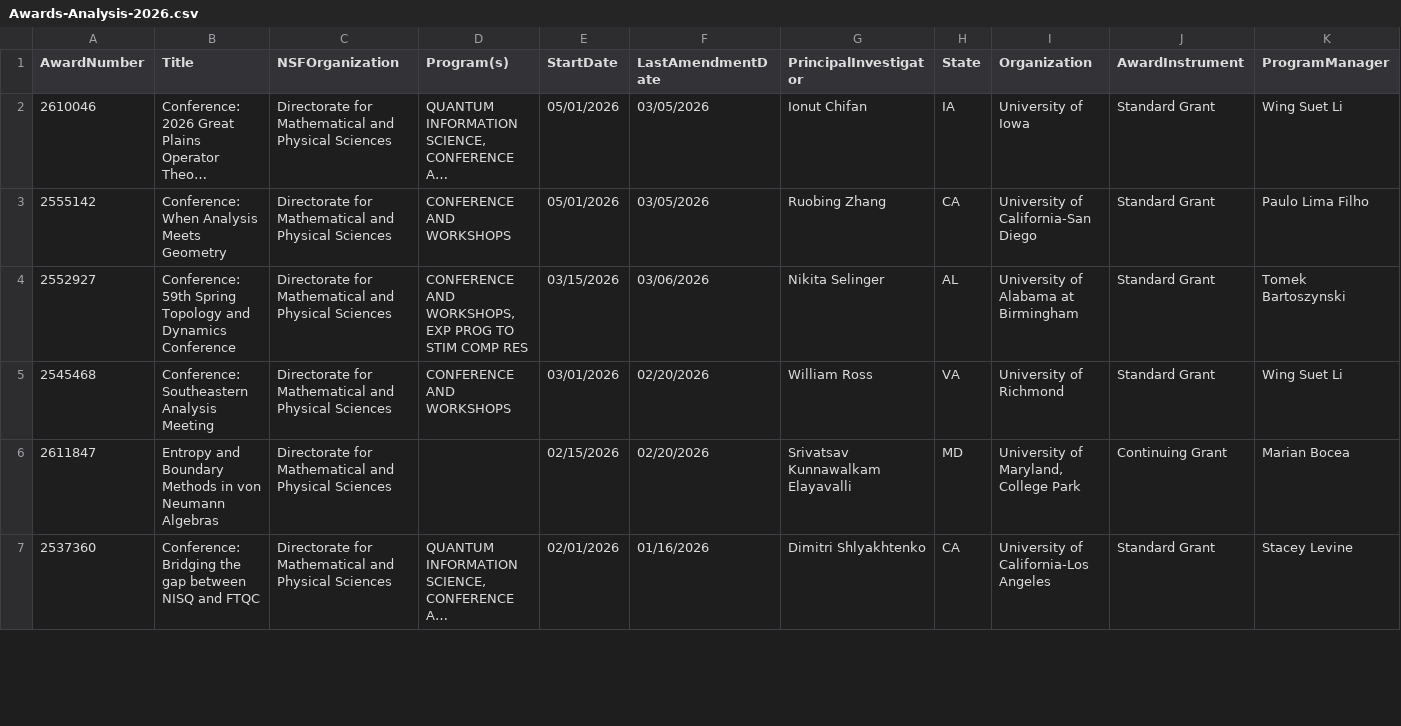
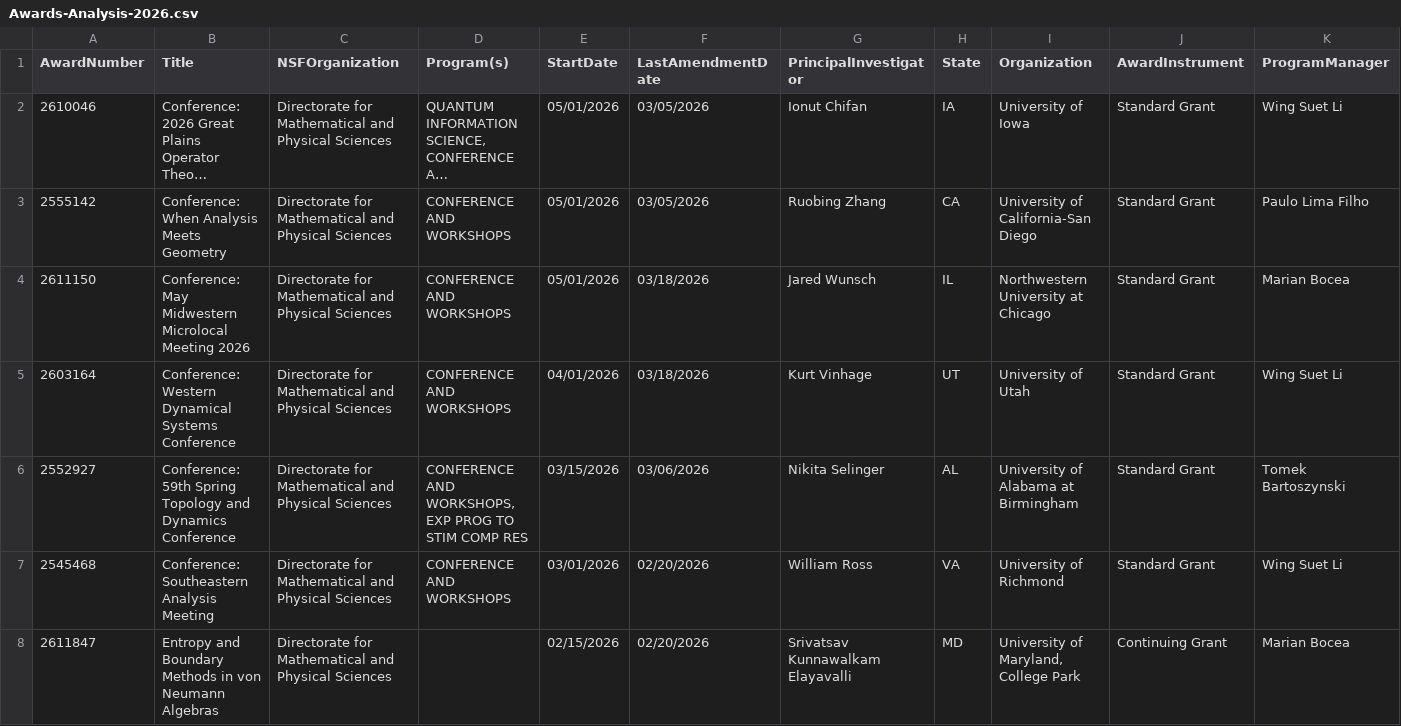
Before and after one commit to lowrank/NSF-DMS-awards, a CSV file: Analysis/Awards-Analysis-2026.csv, drawn as a sheet; only a part is shown; the shorter side is filled out with more unchanged rows; long unchanged cells end in …; rows hold the shown columns only; the diff covers the shown part only; the diff names each change by its address in the sheet, - before the commit and + after, or states it on an @@ line.

Commit message:
Update Awards

```diff
--- a/Analysis/Awards-Analysis-2026.csv
+++ b/Analysis/Awards-Analysis-2026.csv
+row 4: 2611150 | Conference: May Midwestern Microlocal Meeting 2026 | Directorate for Mathematical and Physical Sciences | CONFERENCE AND WORKSHOPS | 05/01/2026 | 03/18/2026 | Jared Wunsch | IL | Northwestern University at Chicago | Standard Grant | Marian Bocea
+row 5: 2603164 | Conference: Western Dynamical Systems Conference | Directorate for Mathematical and Physical Sciences | CONFERENCE AND WORKSHOPS | 04/01/2026 | 03/18/2026 | Kurt Vinhage | UT | University of Utah | Standard Grant | Wing Suet Li
```
Also changed, not shown: 1 moved row elsewhere in this file.
